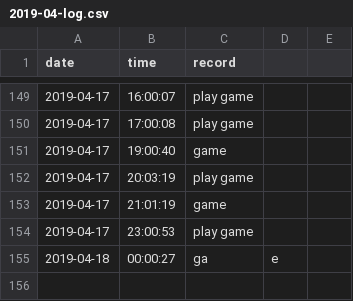
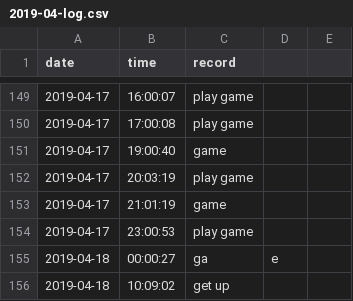
Before and after one commit to Q10Viking/HourLog, a CSV file: 2019-04-log.csv, drawn as a sheet; only a part is shown, gaps mark what is left out; the diff names each change by its address in the sheet, - before the commit and + after, or states it on an @@ line.

Commit message:
update at 12:03:01

```diff
--- a/2019-04-log.csv
+++ b/2019-04-log.csv
+row 156: 2019-04-18 | 10:09:02 | get up
```
